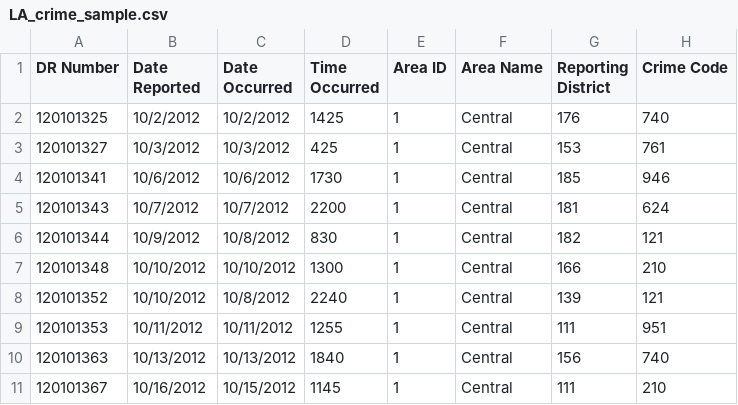
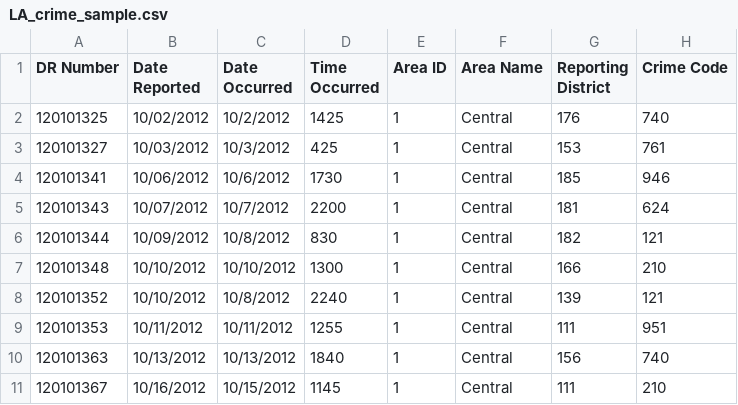
Before and after one commit to AprilW048/Final_Project, a CSV file: sample_data/LA_crime_sample.csv, drawn as a sheet; only a part is shown; the diff names each change by its address in the sheet, - before the commit and + after, or states it on an @@ line.

Commit message:
Update LA_crime_sample.csv

```diff
--- a/sample_data/LA_crime_sample.csv
+++ b/sample_data/LA_crime_sample.csv
-B2 (Date Reported): 10/2/2012
+B2 (Date Reported): 10/02/2012
-B3 (Date Reported): 10/3/2012
+B3 (Date Reported): 10/03/2012
-B4 (Date Reported): 10/6/2012
+B4 (Date Reported): 10/06/2012
-B5 (Date Reported): 10/7/2012
+B5 (Date Reported): 10/07/2012
-B6 (Date Reported): 10/9/2012
+B6 (Date Reported): 10/09/2012
```
